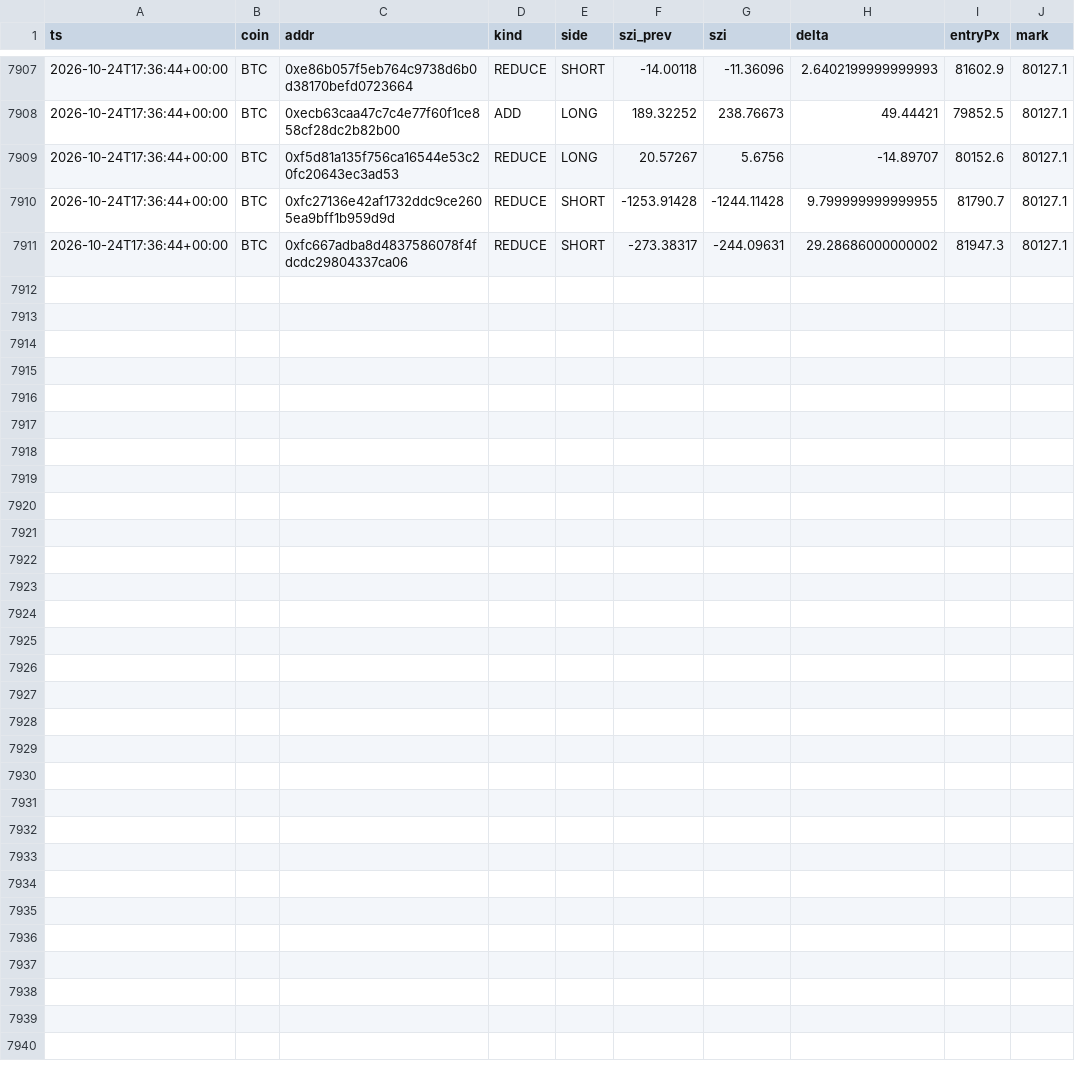
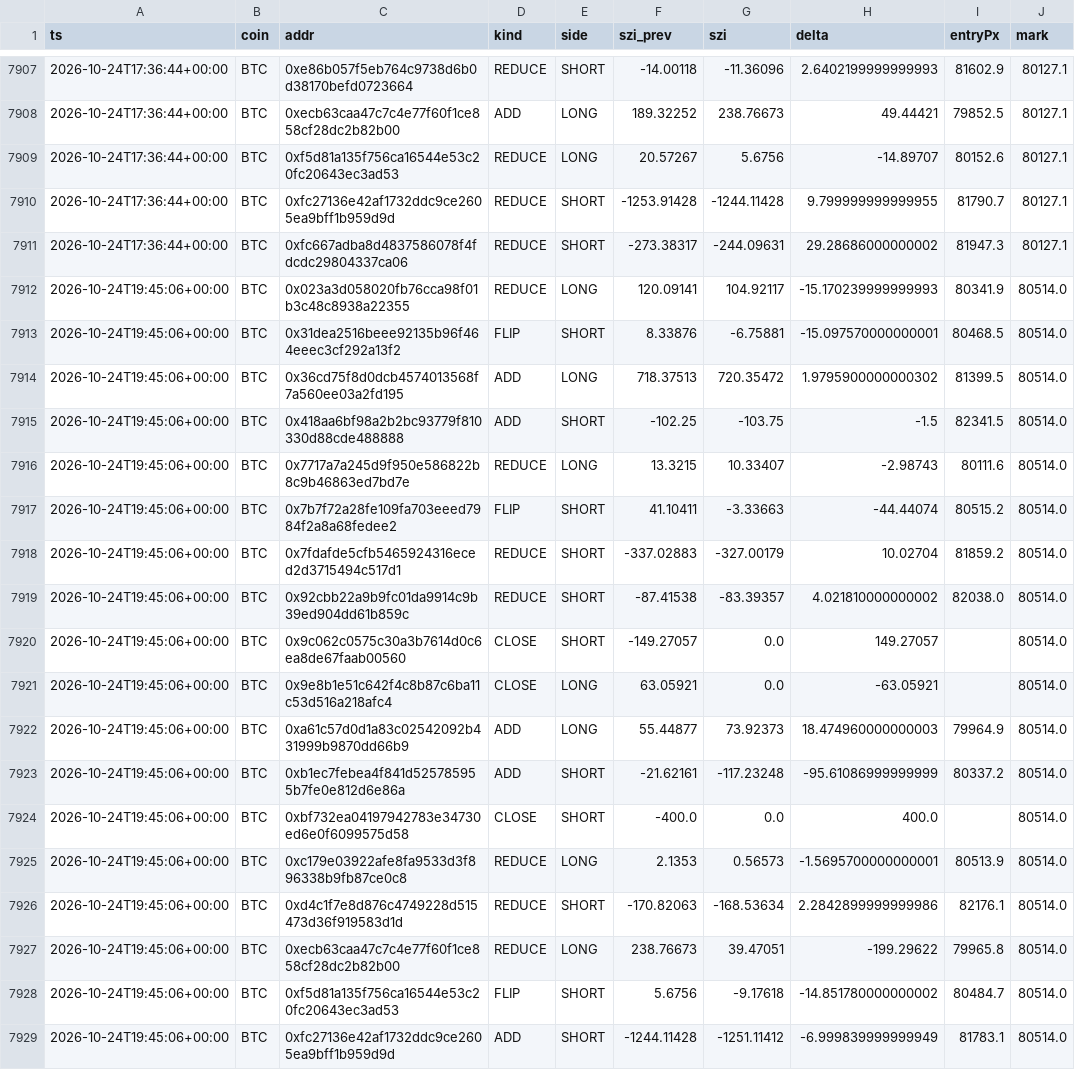
Before and after one commit to usa519831-tech/hl-whale-tracker, a CSV file: data/events_BTC.csv, drawn as a sheet; only a part is shown, gaps mark what is left out.

```diff
--- a/data/events_BTC.csv
+++ b/data/events_BTC.csv
@@ -7911 +7911,19 @@ ts,coin,addr,kind,side,szi_prev,szi,delta,entryPx,mark
 2026-10-24T17:36:44+00:00,BTC,0xfc667adba8d4837586078f4fdcdc29804337ca06,REDUCE,SHORT,-273.38317,-244.09631,29.28686000000002,81947.3,80127.1
+2026-10-24T19:45:06+00:00,BTC,0x023a3d058020fb76cca98f01b3c48c8938a22355,REDUCE,LONG,120.09141,104.92117,-15.170239999999993,80341.9,80514.0
+2026-10-24T19:45:06+00:00,BTC,0x31dea2516beee92135b96f464eeec3cf292a13f2,FLIP,SHORT,8.33876,-6.75881,-15.097570000000001,80468.5,80514.0
+2026-10-24T19:45:06+00:00,BTC,0x36cd75f8d0dcb4574013568f7a560ee03a2fd195,ADD,LONG,718.37513,720.35472,1.9795900000000302,81399.5,80514.0
+2026-10-24T19:45:06+00:00,BTC,0x418aa6bf98a2b2bc93779f810330d88cde488888,ADD,SHORT,-102.25,-103.75,-1.5,82341.5,80514.0
+2026-10-24T19:45:06+00:00,BTC,0x7717a7a245d9f950e586822b8c9b46863ed7bd7e,REDUCE,LONG,13.3215,10.33407,-2.98743,80111.6,80514.0
+2026-10-24T19:45:06+00:00,BTC,0x7b7f72a28fe109fa703eeed7984f2a8a68fedee2,FLIP,SHORT,41.10411,-3.33663,-44.44074,80515.2,80514.0
+2026-10-24T19:45:06+00:00,BTC,0x7fdafde5cfb5465924316eced2d3715494c517d1,REDUCE,SHORT,-337.02883,-327.00179,10.02704,81859.2,80514.0
+2026-10-24T19:45:06+00:00,BTC,0x92cbb22a9b9fc01da9914c9b39ed904dd61b859c,REDUCE,SHORT,-87.41538,-83.39357,4.021810000000002,82038.0,80514.0
+2026-10-24T19:45:06+00:00,BTC,0x9c062c0575c30a3b7614d0c6ea8de67faab00560,CLOSE,SHORT,-149.27057,0.0,149.27057,,80514.0
+2026-10-24T19:45:06+00:00,BTC,0x9e8b1e51c642f4c8b87c6ba11c53d516a218afc4,CLOSE,LONG,63.05921,0.0,-63.05921,,80514.0
+2026-10-24T19:45:06+00:00,BTC,0xa61c57d0d1a83c02542092b431999b9870dd66b9,ADD,LONG,55.44877,73.92373,18.474960000000003,79964.9,80514.0
+2026-10-24T19:45:06+00:00,BTC,0xb1ec7febea4f841d525785955b7fe0e812d6e86a,ADD,SHORT,-21.62161,-117.23248,-95.61086999999999,80337.2,80514.0
+2026-10-24T19:45:06+00:00,BTC,0xbf732ea04197942783e34730ed6e0f6099575d58,CLOSE,SHORT,-400.0,0.0,400.0,,80514.0
+2026-10-24T19:45:06+00:00,BTC,0xc179e03922afe8fa9533d3f896338b9fb87ce0c8,REDUCE,LONG,2.1353,0.56573,-1.5695700000000001,80513.9,80514.0
+2026-10-24T19:45:06+00:00,BTC,0xd4c1f7e8d876c4749228d515473d36f919583d1d,REDUCE,SHORT,-170.82063,-168.53634,2.2842899999999986,82176.1,80514.0
+2026-10-24T19:45:06+00:00,BTC,0xecb63caa47c7c4e77f60f1ce858cf28dc2b82b00,REDUCE,LONG,238.76673,39.47051,-199.29622,79965.8,80514.0
+2026-10-24T19:45:06+00:00,BTC,0xf5d81a135f756ca16544e53c20fc20643ec3ad53,FLIP,SHORT,5.6756,-9.17618,-14.851780000000002,80484.7,80514.0
+2026-10-24T19:45:06+00:00,BTC,0xfc27136e42af1732ddc9ce2605ea9bff1b959d9d,ADD,SHORT,-1244.11428,-1251.11412,-6.999839999999949,81783.1,80514.0
```
Also changed, not shown: data/agg_ETH.csv, data/events_ETH.csv, 7 other files.
